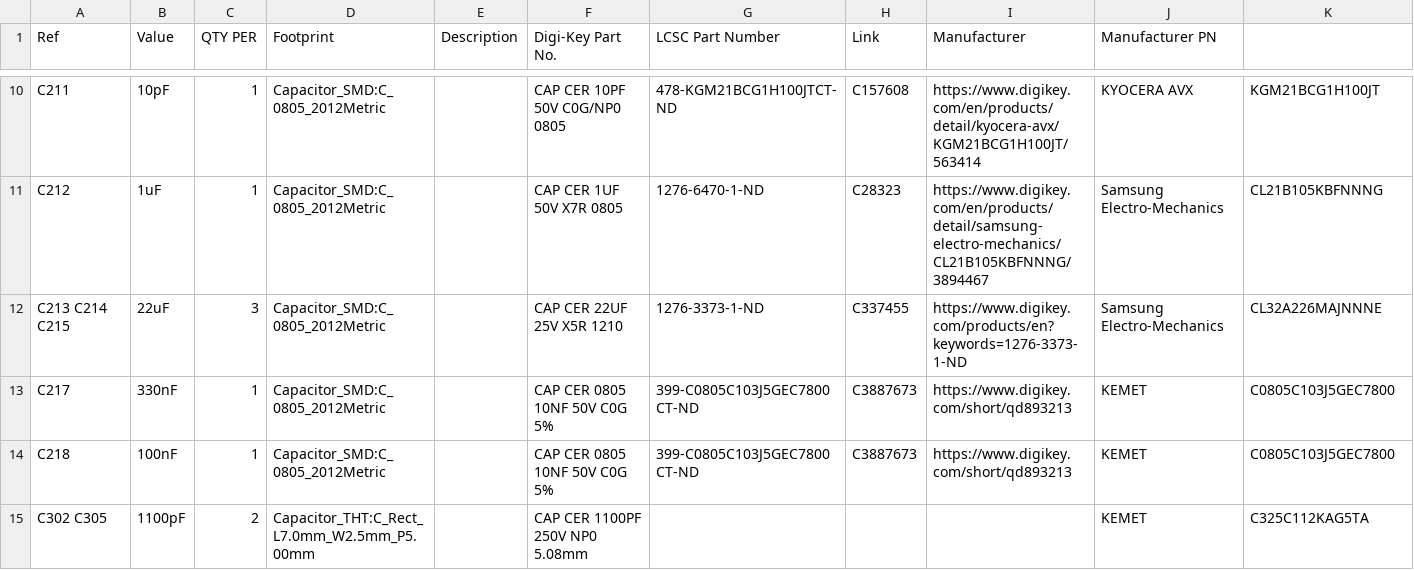
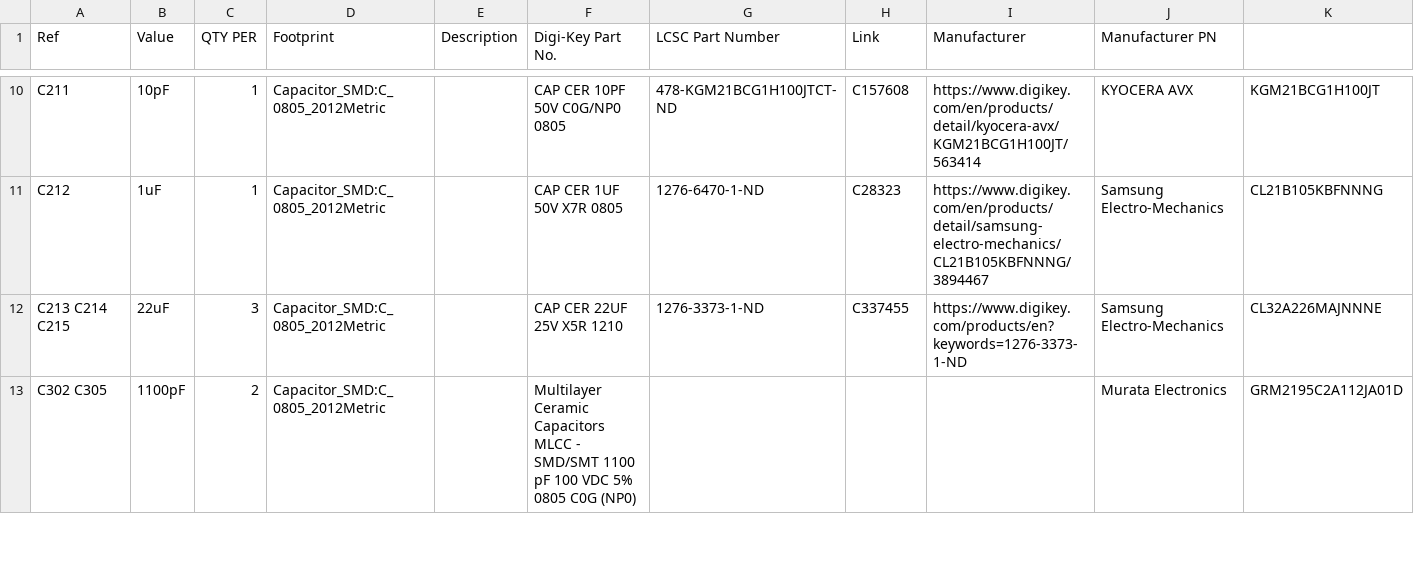
Before and after one commit to OpenARDF/SignalSlinger, a CSV file: KiCad/SignalSlinger/SignalSlinger.csv, drawn as a sheet; only a part is shown, gaps mark what is left out; the diff covers the shown part only.

```diff
--- a/KiCad/SignalSlinger/SignalSlinger.csv
+++ b/KiCad/SignalSlinger/SignalSlinger.csv
@@ -12,4 +12,2 @@ C212 ,1uF,1,Capacitor_SMD:C_0805_2012Metric,,CAP CER 1UF 50V X7R 0805,1276-6470-
 C213 C214 C215 ,22uF,3,Capacitor_SMD:C_0805_2012Metric,,CAP CER 22UF 25V X5R 1210,1276-3373-1-ND,C337455,https://www.digikey.com/products/en?keywords=1276-3373-1-ND,Samsung Electro-Mechanics,CL32A226MAJNNNE
-C217 ,330nF,1,Capacitor_SMD:C_0805_2012Metric,,CAP CER 0805 10NF 50V C0G 5%,399-C0805C103J5GEC7800CT-ND,C3887673,https://www.digikey.com/short/qd893213,KEMET,C0805C103J5GEC7800
-C218 ,100nF,1,Capacitor_SMD:C_0805_2012Metric,,CAP CER 0805 10NF 50V C0G 5%,399-C0805C103J5GEC7800CT-ND,C3887673,https://www.digikey.com/short/qd893213,KEMET,C0805C103J5GEC7800
-C302 C305 ,1100pF,2,Capacitor_THT:C_Rect_L7.0mm_W2.5mm_P5.00mm,,CAP CER 1100PF 250V NP0 5.08mm, , , ,KEMET,C325C112KAG5TA
+C302 C305 ,1100pF,2,Capacitor_SMD:C_0805_2012Metric,,Multilayer Ceramic Capacitors MLCC - SMD/SMT 1100 pF 100 VDC 5% 0805 C0G (NP0), , , ,Murata Electronics,GRM2195C2A112JA01D
```
Also changed, not shown: 19 edited cells elsewhere in this file, 11 other files.
